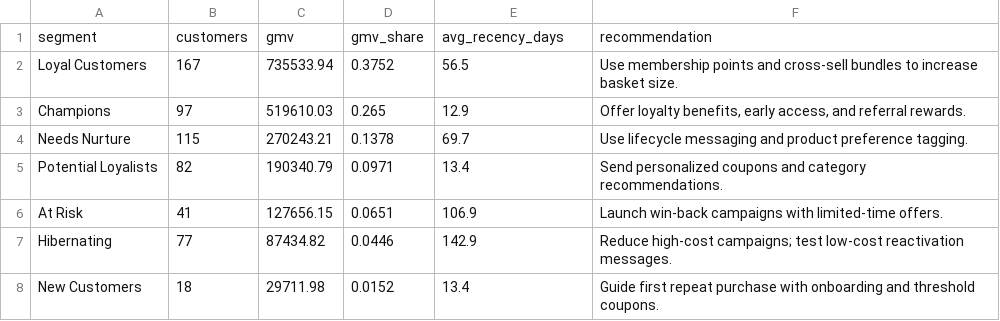
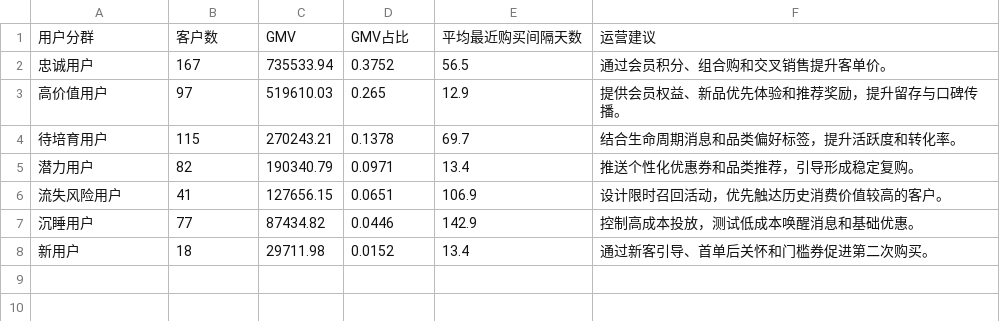
Before and after one commit to Liu-Hypatia/ecommerce-rfm-customer-analytics, a CSV file: outputs/segment_summary.csv, drawn as a sheet.

```diff
--- a/outputs/segment_summary.csv
+++ b/outputs/segment_summary.csv
@@ -1,8 +1,8 @@
-segment,customers,gmv,gmv_share,avg_recency_days,recommendation
-Loyal Customers,167,735533.94,0.3752,56.5,Use membership points and cross-sell bundles to increase basket size.
-Champions,97,519610.03,0.265,12.9,"Offer loyalty benefits, early access, and referral rewards."
-Needs Nurture,115,270243.21,0.1378,69.7,Use lifecycle messaging and product preference tagging.
-Potential Loyalists,82,190340.79,0.0971,13.4,Send personalized coupons and category recommendations.
-At Risk,41,127656.15,0.0651,106.9,Launch win-back campaigns with limited-time offers.
-Hibernating,77,87434.82,0.0446,142.9,Reduce high-cost campaigns; test low-cost reactivation messages.
-New Customers,18,29711.98,0.0152,13.4,Guide first repeat purchase with onboarding and threshold coupons.
+用户分群,客户数,GMV,GMV占比,平均最近购买间隔天数,运营建议
+忠诚用户,167,735533.94,0.3752,56.5,通过会员积分、组合购和交叉销售提升客单价。
+高价值用户,97,519610.03,0.265,12.9,提供会员权益、新品优先体验和推荐奖励，提升留存与口碑传播。
+待培育用户,115,270243.21,0.1378,69.7,结合生命周期消息和品类偏好标签，提升活跃度和转化率。
+潜力用户,82,190340.79,0.0971,13.4,推送个性化优惠券和品类推荐，引导形成稳定复购。
+流失风险用户,41,127656.15,0.0651,106.9,设计限时召回活动，优先触达历史消费价值较高的客户。
+沉睡用户,77,87434.82,0.0446,142.9,控制高成本投放，测试低成本唤醒消息和基础优惠。
+新用户,18,29711.98,0.0152,13.4,通过新客引导、首单后关怀和门槛券促进第二次购买。
```
Also changed, not shown: data/sample_customers.csv, outputs/customer_segments.csv, 8 other files.
